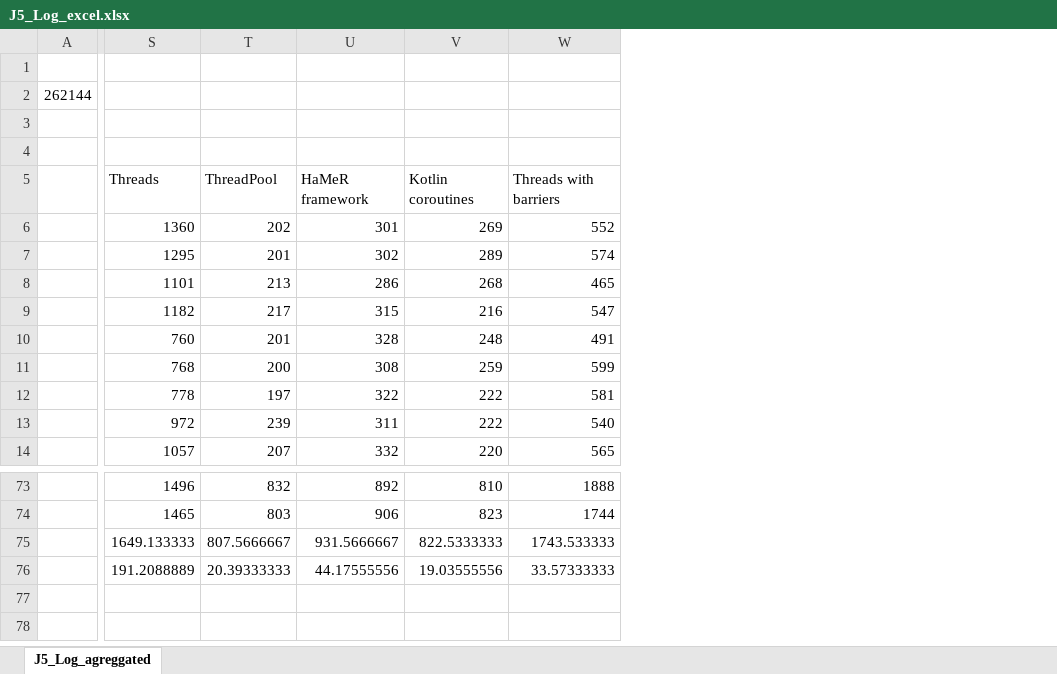
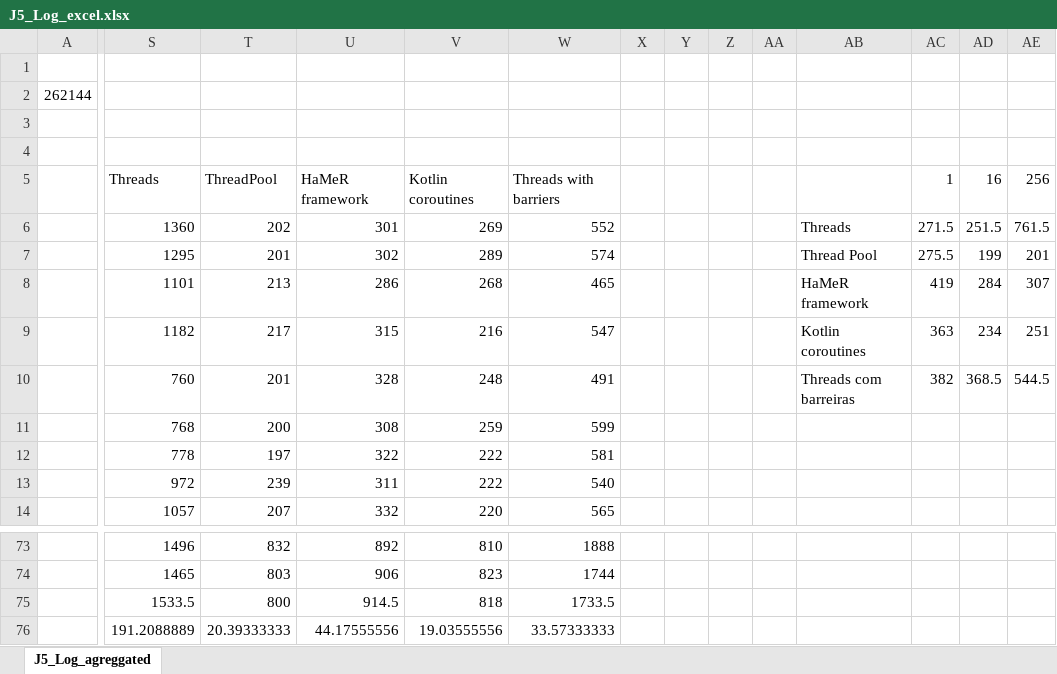
Before and after one commit to WilliamWV/androidConcAndSync, an Excel workbook: testes/CS/J5_Log_excel.xlsx, sheet J5_Log_agreggated, drawn as a sheet; only a part is shown, gaps mark what is left out; values as stored, in another font and other column widths than the file's, no borders; charts and pictures and conditional formats not drawn; the diff names each change by its address in the sheet, - before the commit and + after, or states it on an @@ line.

Commit message:
Added graphics to CS excel file

```diff
--- a/testes/CS/J5_Log_excel.xlsx (sheet J5_Log_agreggated)
+++ b/testes/CS/J5_Log_excel.xlsx (sheet J5_Log_agreggated)
+column X, empty
+column Y, empty
+column Z, empty
+column AA, empty
+column AB, rows 6-10: Threads | Thread Pool | HaMeR framework | Kotlin coroutines | Threads com barreiras
+column AC, rows 5-10: 1 | 271.5 | 275.5 | 419 | 363 | 382
+column AD, rows 5-10: 16 | 251.5 | 199 | 284 | 234 | 368.5
+column AE, rows 5-10: 256 | 761.5 | 201 | 307 | 251 | 544.5
-S75: 1649.133333
+S75: 1533.5
-T75: 807.5666667
+T75: 800
-U75: 931.5666667
+U75: 914.5
-V75: 822.5333333
+V75: 818
-W75: 1743.533333
+W75: 1733.5
```
Also changed, not shown: charts or pictures, testes/MM/J5_Log_excel.xlsx, 1 other file.
